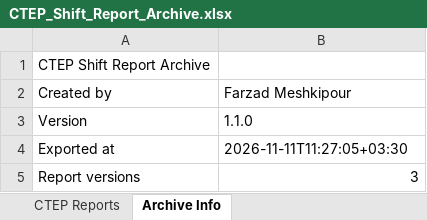
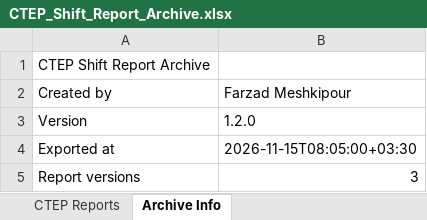
Before and after one commit to dibaah/report-extractor, an Excel workbook: exports/CTEP_Shift_Report_Archive.xlsx, sheet Archive Info, drawn as a sheet; values as stored, in another font and other column widths than the file's, no borders; the diff names each change by its address in the sheet, - before the commit and + after, or states it on an @@ line.

```diff
--- a/exports/CTEP_Shift_Report_Archive.xlsx (sheet Archive Info)
+++ b/exports/CTEP_Shift_Report_Archive.xlsx (sheet Archive Info)
-B3: 1.1.0
+B3: 1.2.0
-B4: 2026-11-11T11:27:05+03:30
+B4: 2026-11-15T08:05:00+03:30
```
Also changed, not shown: sheet CTEP Reports.
